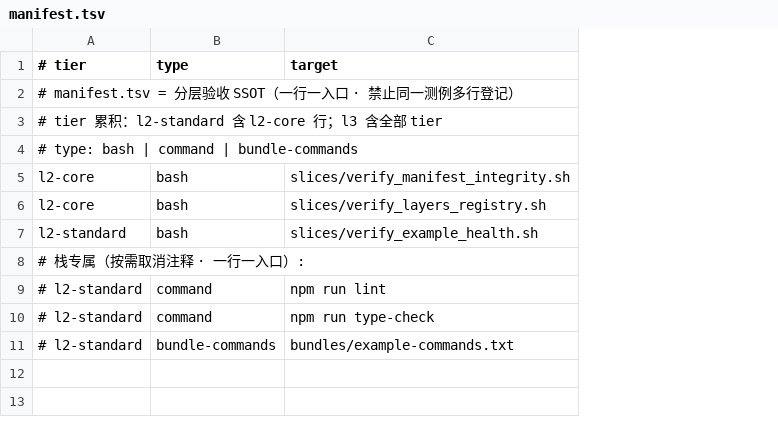
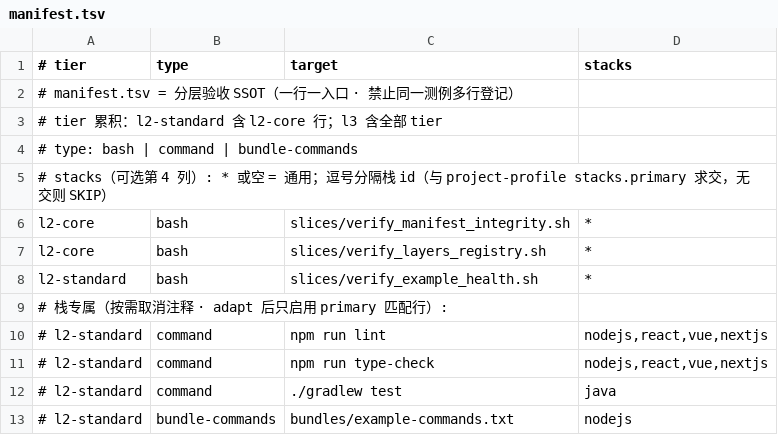
Before and after one commit to wangqiqi/cursor-ai, a TSV file: .cursor/templates/scaffold/_bundles/verify-layers/shared/scripts/verify/manifest.tsv, drawn as a sheet; addresses are those after the commit; the diff names each change by its address in the sheet, - before the commit and + after, or states it on an @@ line.

Commit message:
feat(verify): profile-aware manifest stack filter (TASK-001..007)
manifest.tsv stacks column, run-manifest-tier tier/row gating,
project-profile helpers, adapt preserves enabled_tiers, runner-smoke.

```diff
--- a/.cursor/templates/scaffold/_bundles/verify-layers/shared/scripts/verify/manifest.tsv
+++ b/.cursor/templates/scaffold/_bundles/verify-layers/shared/scripts/verify/manifest.tsv
+column D (stacks), rows 6-11: * | * | * |  | nodejs,react,vue,nextjs | nodejs,react,vue,nextjs; row 13: nodejs
+row 5: # stacks（可选第 4 列）: * 或空 = 通用；逗号分隔栈 id（与 project-profile stacks.primary 求交，无交则 SKIP）
-A9 (# tier): # 栈专属（按需取消注释 · 一行一入口）:
+A9 (# tier): # 栈专属（按需取消注释 · adapt 后只启用 primary 匹配行）:
+row 12: # l2-standard | command | ./gradlew test | java
```
Also changed, not shown: 8 other files.
